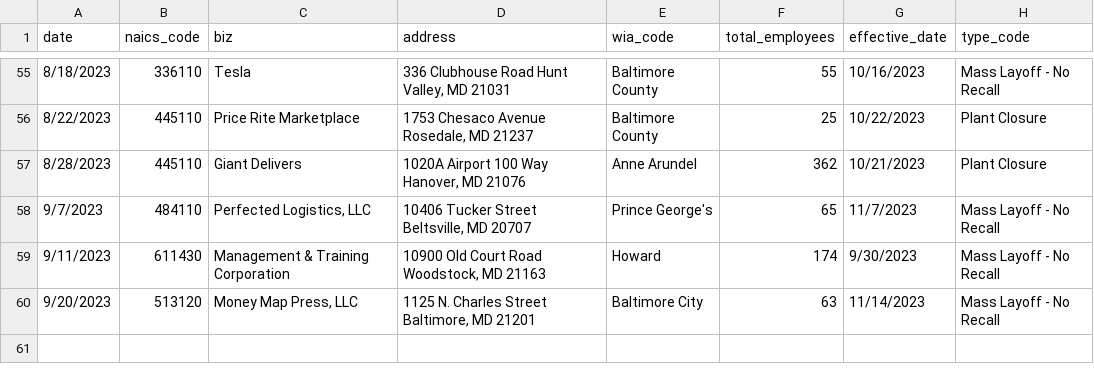
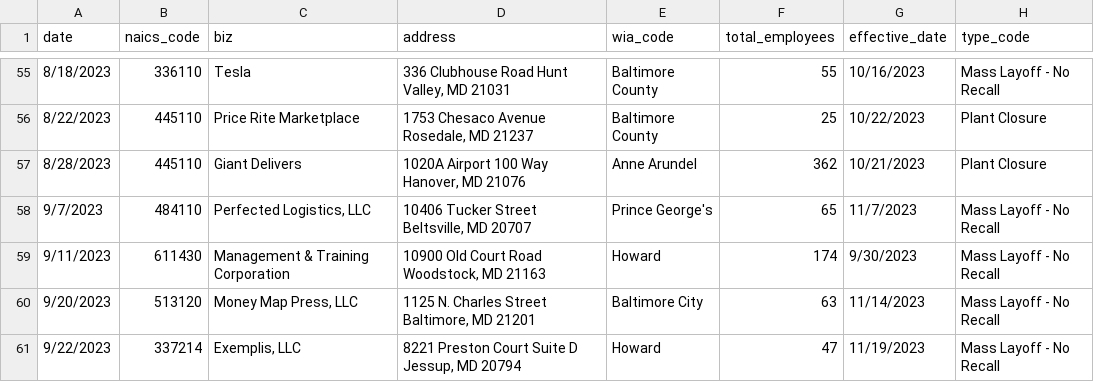
Before and after one commit to aadittambe/first-nicar-github-scraper, a CSV file: warn-data.csv, drawn as a sheet; only a part is shown, gaps mark what is left out; the diff names each change by its address in the sheet, - before the commit and + after, or states it on an @@ line.

```diff
--- a/warn-data.csv
+++ b/warn-data.csv
+row 61: 9/22/2023 | 337214 | Exemplis, LLC | 8221 Preston Court Suite D Jessup, MD 20794 | Howard | 47 | 11/19/2023 | Mass Layoff - No Recall
```
